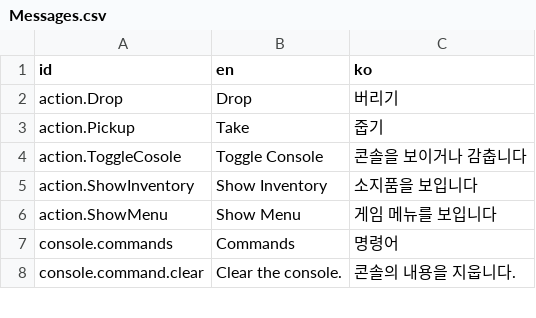
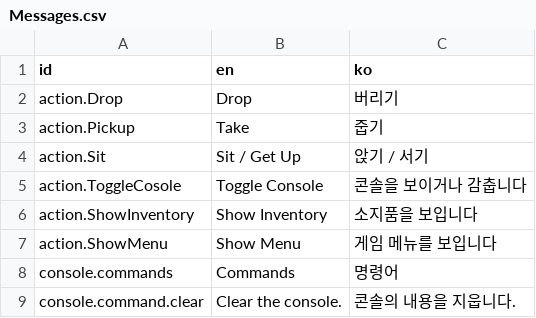
Before and after one commit to mysticfall/alleycat-godot, a CSV file: Data/I18n/Messages.csv, drawn as a sheet; only a part is shown; the diff names each change by its address in the sheet, - before the commit and + after, or states it on an @@ line.

```diff
--- a/Data/I18n/Messages.csv
+++ b/Data/I18n/Messages.csv
+row 4: action.Sit | Sit / Get Up | 앉기 / 서기
```
Also changed, not shown: 17 other files.
